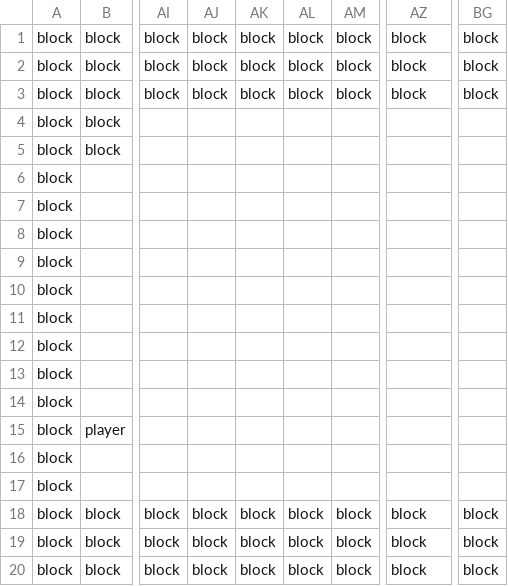
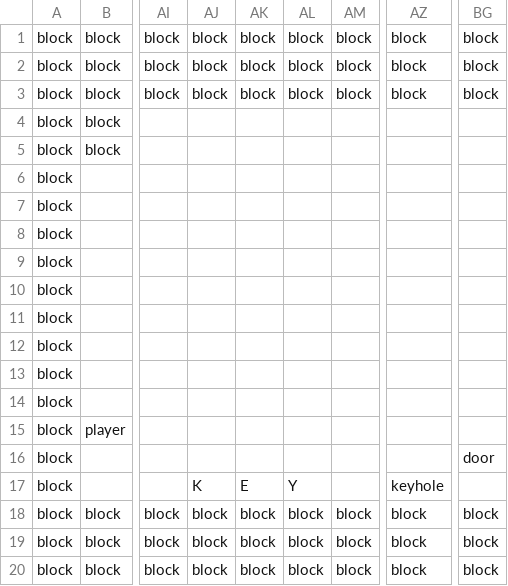
Before and after one commit to rdfaith/library_of_babel, a CSV file: assets/levels/test_map.csv, drawn as a sheet; only a part is shown, gaps mark what is left out; the diff names each change by its address in the sheet, - before the commit and + after, or states it on an @@ line.

Commit message:
key and door

```diff
--- a/assets/levels/test_map.csv
+++ b/assets/levels/test_map.csv
-BG16: (empty)
+BG16: door
-AJ17: (empty)
+AJ17: K
-AK17: (empty)
+AK17: E
-AL17: (empty)
+AL17: Y
-AZ17: (empty)
+AZ17: keyhole
```
Also changed, not shown: 4 other files.
